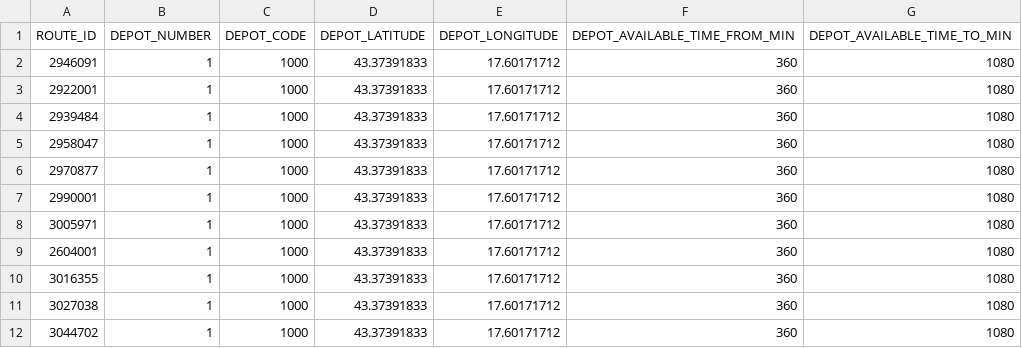
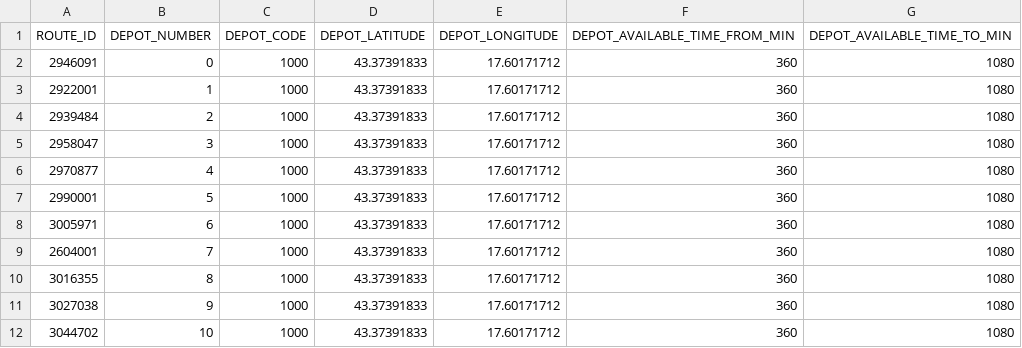
Before and after one commit to k0raty/Fil_rouge, a CSV file: data_PTV_Fil_rouge/table_depots.csv, drawn as a sheet.

Commit message:
add closest depots to roads

```diff
--- a/data_PTV_Fil_rouge/table_depots.csv
+++ b/data_PTV_Fil_rouge/table_depots.csv
@@ -1,12 +1,12 @@
 ROUTE_ID,DEPOT_NUMBER,DEPOT_CODE,DEPOT_LATITUDE,DEPOT_LONGITUDE,DEPOT_AVAILABLE_TIME_FROM_MIN,DEPOT_AVAILABLE_TIME_TO_MIN,
-2946091,1,1000,43.37391833,17.60171712,360,1080,
+2946091,0,1000,43.37391833,17.60171712,360,1080,
 2922001,1,1000,43.37391833,17.60171712,360,1080,
-2939484,1,1000,43.37391833,17.60171712,360,1080,
-2958047,1,1000,43.37391833,17.60171712,360,1080,
-2970877,1,1000,43.37391833,17.60171712,360,1080,
-2990001,1,1000,43.37391833,17.60171712,360,1080,
-3005971,1,1000,43.37391833,17.60171712,360,1080,
-2604001,1,1000,43.37391833,17.60171712,360,1080,
-3016355,1,1000,43.37391833,17.60171712,360,1080,
-3027038,1,1000,43.37391833,17.60171712,360,1080,
-3044702,1,1000,43.37391833,17.60171712,360,1080,
+2939484,2,1000,43.37391833,17.60171712,360,1080,
+2958047,3,1000,43.37391833,17.60171712,360,1080,
+2970877,4,1000,43.37391833,17.60171712,360,1080,
+2990001,5,1000,43.37391833,17.60171712,360,1080,
+3005971,6,1000,43.37391833,17.60171712,360,1080,
+2604001,7,1000,43.37391833,17.60171712,360,1080,
+3016355,8,1000,43.37391833,17.60171712,360,1080,
+3027038,9,1000,43.37391833,17.60171712,360,1080,
+3044702,10,1000,43.37391833,17.60171712,360,1080,
```
Also changed, not shown: 5 other files.
